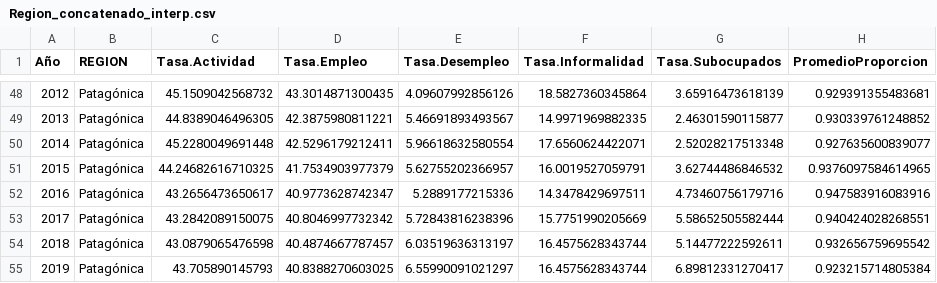
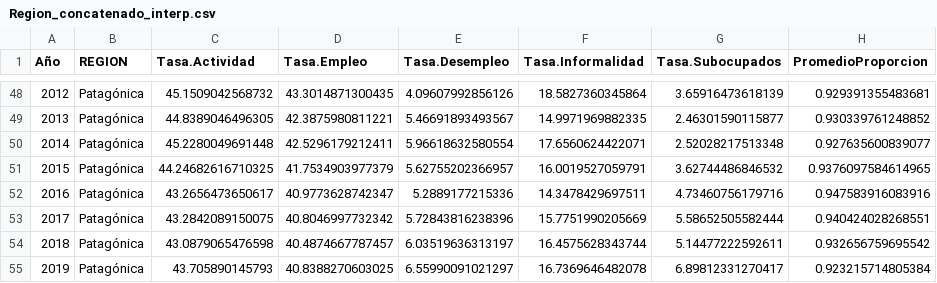
Before and after one commit to ezeluduena/socio-hackathon-2024, a CSV file: data/eph/Region_concatenado_interp.csv, drawn as a sheet; only a part is shown, gaps mark what is left out; the diff covers the shown part only.

```diff
--- a/data/eph/Region_concatenado_interp.csv
+++ b/data/eph/Region_concatenado_interp.csv
@@ -54,2 +54,2 @@ Año,REGION,Tasa.Actividad,Tasa.Empleo,Tasa.Desempleo,Tasa.Informalidad,Tasa.Sub
 2018,Patagónica,43.0879065476598,40.4874667787457,6.03519636313197,16.4575628343744,5.14477222592611,0.932656759695542
-2019,Patagónica,43.705890145793,40.8388270603025,6.55990091021297,16.4575628343744,6.89812331270417,0.923215714805384
+2019,Patagónica,43.705890145793,40.8388270603025,6.55990091021297,16.7369646482078,6.89812331270417,0.923215714805384
```
Also changed, not shown: 5 edited cells elsewhere in this file, data/eph/Region_concatenado.csv, data/eph/Sexo_concatenado.csv, 13 other files.
